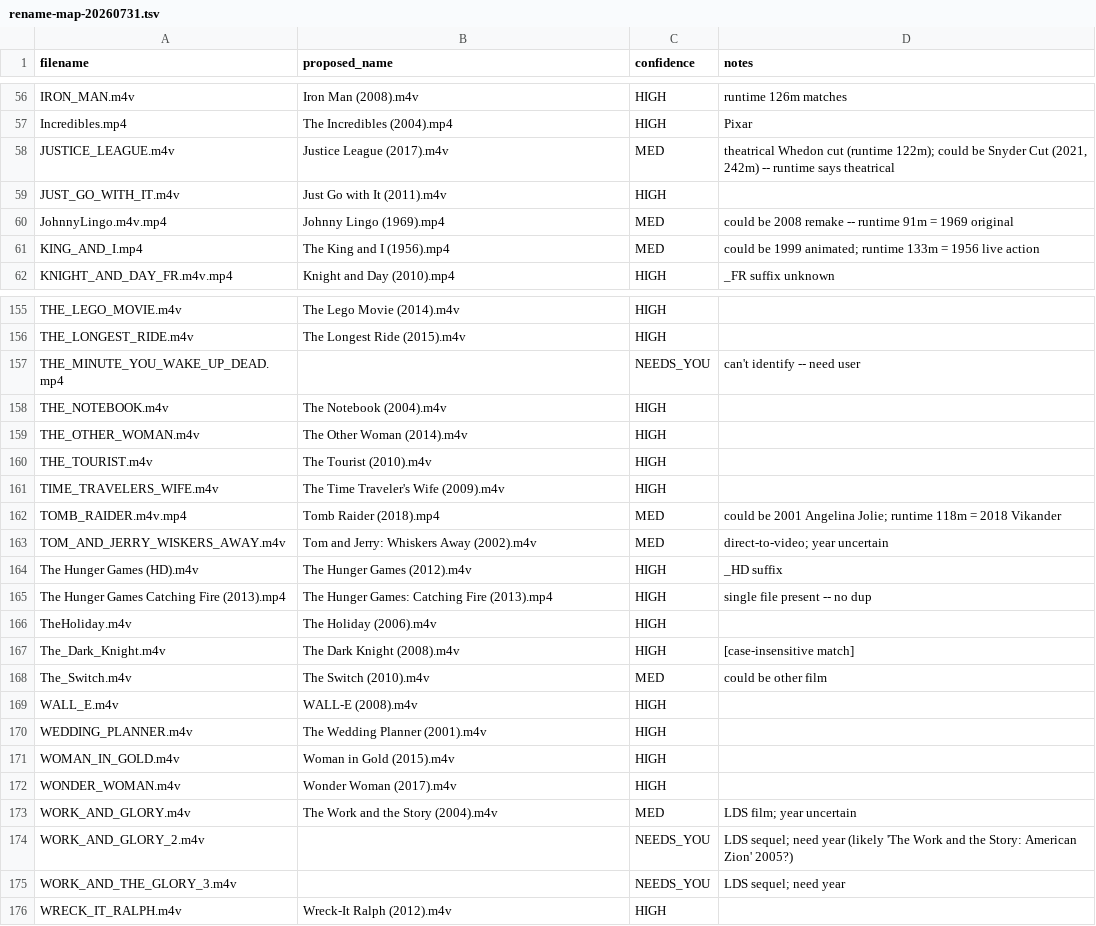
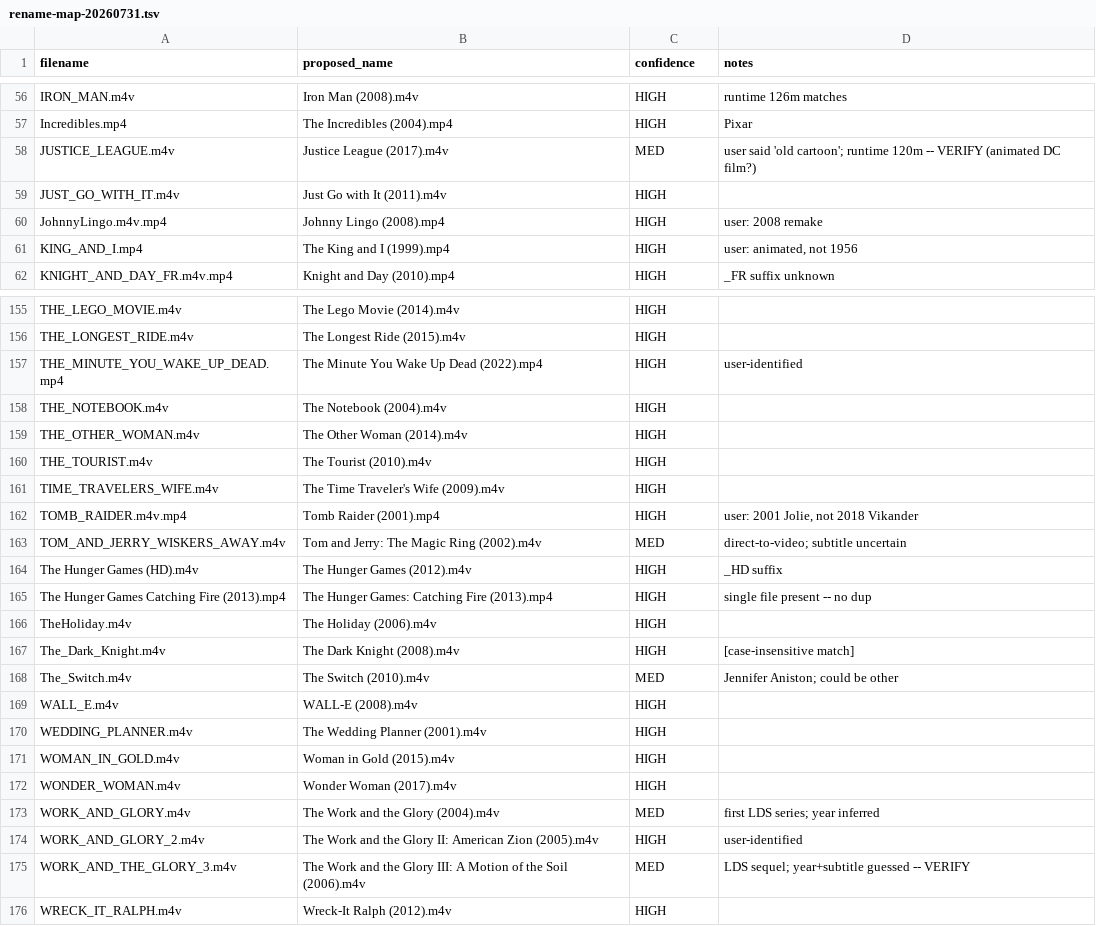
Before and after one commit to funkybooboo/homelab, a TSV file: services/jellyfin/rename-map-20260731.tsv, drawn as a sheet; only a part is shown, gaps mark what is left out; the diff covers the shown part only.

Commit message:
jellyfin: apply user corrections to rename map
User overrides:
  THE_MINUTE_YOU_WAKE_UP_DEAD -> The Minute You Wake Up Dead (2022)
  WORK_AND_GLORY_2 -> The Work and the Glory II: American Zion (2005)
  KING_AND_I -> 1999 animated (not 1956 live action)
  TOMB_RAIDER.m4v.mp4 -> 2001 Jolie (not 2018 Vikander)
  JohnnyLingo -> 2008 remake (not 1969)
  JUSTICE_LEAGUE -> user says 'old cartoon'; flagged VERIFY

11 my-best-guess MED rows for the remaining unknowns (Barbie Fairytopia, A
Horse for Danny, Emma Smith, Baptists at Our Barbecue, Love Finds a Home,
Scooby-Doo, Peter Pan, The Switch, Jack Ryan, Tom & Jerry, Work and the
Glory 1+3). User will correct any wrong ones.

Final: 142 HIGH, 14 MED, 0 NEEDS_YOU, 23 SKIP (Looney Tunes discs), 1 DUPE.
Still NO renames executed -- awaiting user final approval to proceed.

```diff
--- a/services/jellyfin/rename-map-20260731.tsv
+++ b/services/jellyfin/rename-map-20260731.tsv
@@ -57,6 +57,6 @@ IRON_MAN.m4v	Iron Man (2008).m4v	HIGH	runtime 126m matches
 Incredibles.mp4	The Incredibles (2004).mp4	HIGH	Pixar
-JUSTICE_LEAGUE.m4v	Justice League (2017).m4v	MED	theatrical Whedon cut (runtime 122m); could be Snyder Cut (2021, 242m) -- runtime says theatrical
+JUSTICE_LEAGUE.m4v	Justice League (2017).m4v	MED	user said 'old cartoon'; runtime 120m -- VERIFY (animated DC film?)
 JUST_GO_WITH_IT.m4v	Just Go with It (2011).m4v	HIGH	
-JohnnyLingo.m4v.mp4	Johnny Lingo (1969).mp4	MED	could be 2008 remake -- runtime 91m = 1969 original
-KING_AND_I.mp4	The King and I (1956).mp4	MED	could be 1999 animated; runtime 133m = 1956 live action
+JohnnyLingo.m4v.mp4	Johnny Lingo (2008).mp4	HIGH	user: 2008 remake
+KING_AND_I.mp4	The King and I (1999).mp4	HIGH	user: animated, not 1956
 KNIGHT_AND_DAY_FR.m4v.mp4	Knight and Day (2010).mp4	HIGH	_FR suffix unknown
@@ -156,3 +156,3 @@ THE_LEGO_MOVIE.m4v	The Lego Movie (2014).m4v	HIGH
 THE_LONGEST_RIDE.m4v	The Longest Ride (2015).m4v	HIGH	
-THE_MINUTE_YOU_WAKE_UP_DEAD.mp4		NEEDS_YOU	can't identify -- need user
+THE_MINUTE_YOU_WAKE_UP_DEAD.mp4	The Minute You Wake Up Dead (2022).mp4	HIGH	user-identified
 THE_NOTEBOOK.m4v	The Notebook (2004).m4v	HIGH	
@@ -161,4 +161,4 @@ THE_TOURIST.m4v	The Tourist (2010).m4v	HIGH
 TIME_TRAVELERS_WIFE.m4v	The Time Traveler's Wife (2009).m4v	HIGH	
-TOMB_RAIDER.m4v.mp4	Tomb Raider (2018).mp4	MED	could be 2001 Angelina Jolie; runtime 118m = 2018 Vikander
-TOM_AND_JERRY_WISKERS_AWAY.m4v	Tom and Jerry: Whiskers Away (2002).m4v	MED	direct-to-video; year uncertain
+TOMB_RAIDER.m4v.mp4	Tomb Raider (2001).mp4	HIGH	user: 2001 Jolie, not 2018 Vikander
+TOM_AND_JERRY_WISKERS_AWAY.m4v	Tom and Jerry: The Magic Ring (2002).m4v	MED	direct-to-video; subtitle uncertain
 The Hunger Games (HD).m4v	The Hunger Games (2012).m4v	HIGH	_HD suffix
@@ -167,3 +167,3 @@ TheHoliday.m4v	The Holiday (2006).m4v	HIGH
 The_Dark_Knight.m4v	The Dark Knight (2008).m4v	HIGH	  [case-insensitive match]
-The_Switch.m4v	The Switch (2010).m4v	MED	could be other film
+The_Switch.m4v	The Switch (2010).m4v	MED	Jennifer Aniston; could be other
 WALL_E.m4v	WALL-E (2008).m4v	HIGH	
@@ -172,5 +172,5 @@ WOMAN_IN_GOLD.m4v	Woman in Gold (2015).m4v	HIGH
 WONDER_WOMAN.m4v	Wonder Woman (2017).m4v	HIGH	
-WORK_AND_GLORY.m4v	The Work and the Story (2004).m4v	MED	LDS film; year uncertain
-WORK_AND_GLORY_2.m4v		NEEDS_YOU	LDS sequel; need year (likely 'The Work and the Story: American Zion' 2005?)
-WORK_AND_THE_GLORY_3.m4v		NEEDS_YOU	LDS sequel; need year
+WORK_AND_GLORY.m4v	The Work and the Glory (2004).m4v	MED	first LDS series; year inferred
+WORK_AND_GLORY_2.m4v	The Work and the Glory II: American Zion (2005).m4v	HIGH	user-identified
+WORK_AND_THE_GLORY_3.m4v	The Work and the Glory III: A Motion of the Soil (2006).m4v	MED	LDS sequel; year+subtitle guessed -- VERIFY
 WRECK_IT_RALPH.m4v	Wreck-It Ralph (2012).m4v	HIGH	
```
Also changed, not shown: 1 added row, 1 removed row and 10 edited cells elsewhere in this file.
